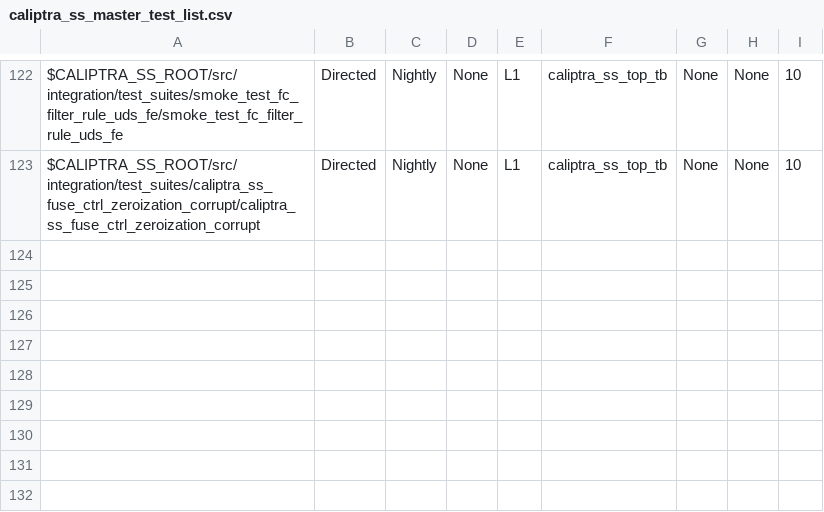
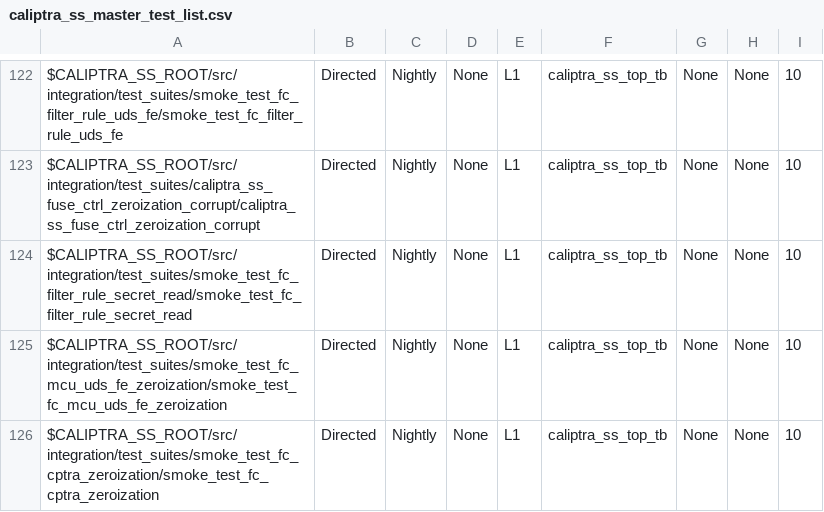
Before and after one commit to dharamvir-nxp/caliptra-ss, a CSV file: src/integration/stimulus/testsuites/caliptra_ss_master_test_list.csv, drawn as a sheet; only a part is shown, gaps mark what is left out; the diff names each change by its address in the sheet, - before the commit and + after, or states it on an @@ line.

Commit message:
[RTL] Blocking MCU Reads on UDS/FE just before Locking (#710)
* prevent read data from MCU side if it is for UDS/FE

* updated the test list

* MICROSOFT AUTOMATED PIPELINE: Stamp 'user/ekarabulut/FC_read_block_UDS/FE' with updated timestamp and hash after successful run

```diff
--- a/src/integration/stimulus/testsuites/caliptra_ss_master_test_list.csv
+++ b/src/integration/stimulus/testsuites/caliptra_ss_master_test_list.csv
+row 124: $CALIPTRA_SS_ROOT/src/integration/test_suites/smoke_test_fc_filter_rule_secret_read/smoke_test_fc_filter_rule_secret_read | Directed | Nightly | None | L1 | caliptra_ss_top_tb | None | None | 10
+row 125: $CALIPTRA_SS_ROOT/src/integration/test_suites/smoke_test_fc_mcu_uds_fe_zeroization/smoke_test_fc_mcu_uds_fe_zeroization | Directed | Nightly | None | L1 | caliptra_ss_top_tb | None | None | 10
+row 126: $CALIPTRA_SS_ROOT/src/integration/test_suites/smoke_test_fc_cptra_zeroization/smoke_test_fc_cptra_zeroization | Directed | Nightly | None | L1 | caliptra_ss_top_tb | None | None | 10
```
Also changed, not shown: 9 other files.
